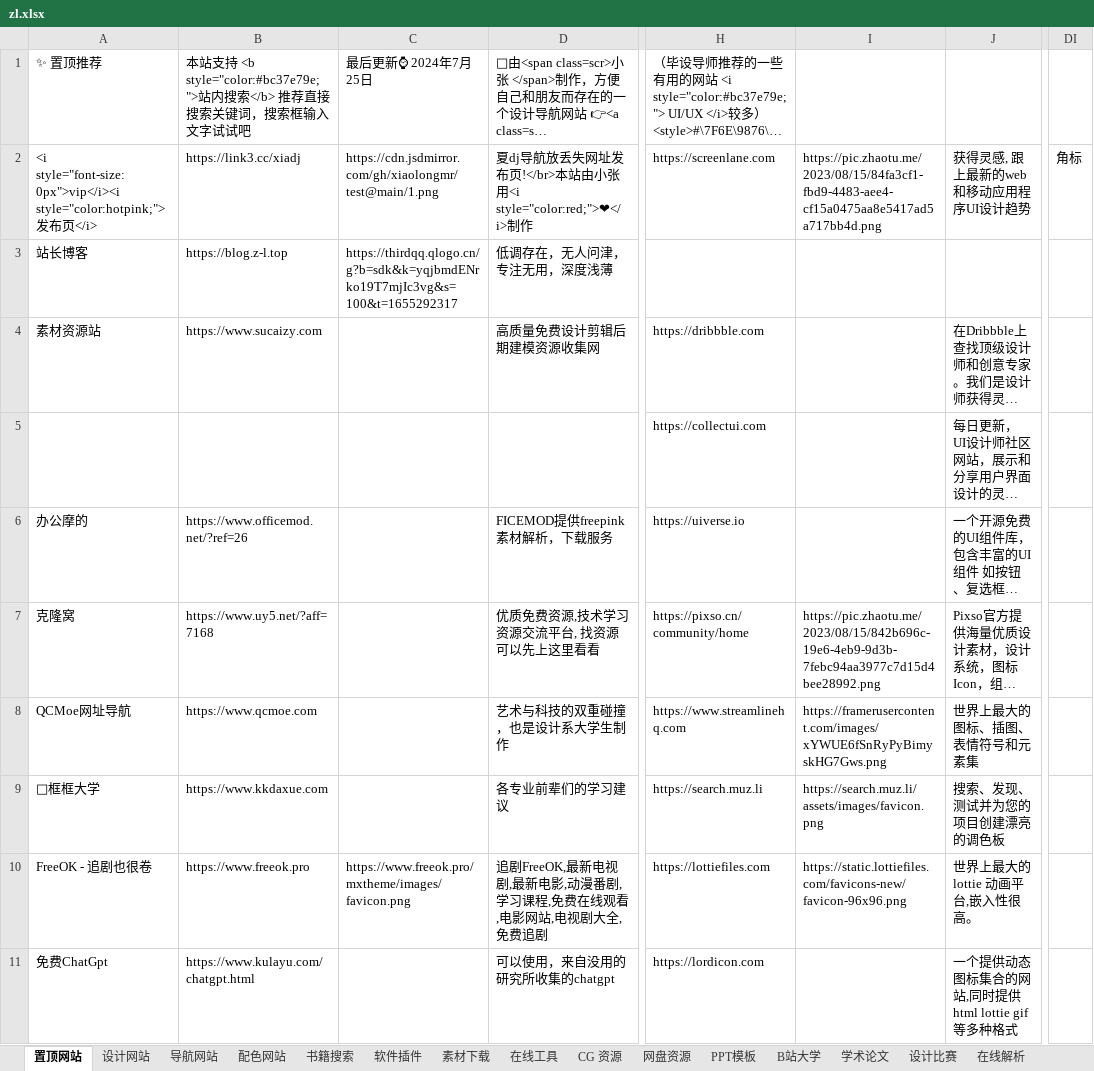
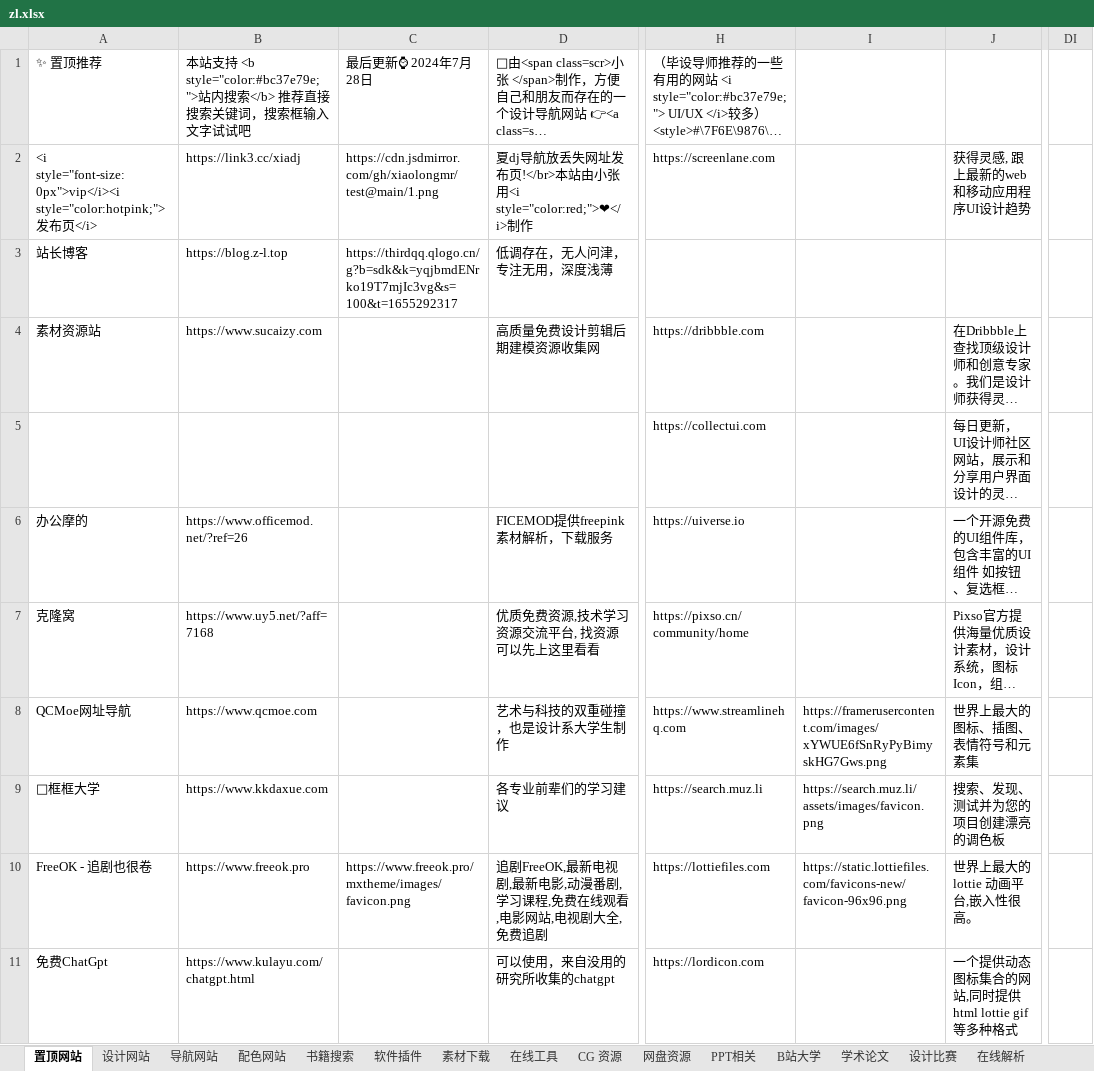
Before and after one commit to xiaolongmr/dh, an Excel workbook: zl.xlsx, sheet 置顶网站, drawn as a sheet; only a part is shown, gaps mark what is left out; long unchanged cells end in …; values as stored, in another font and other column widths than the file's, no cell formats; the diff covers the shown part only; the diff names each change by its address in the sheet, - before the commit and + after, or states it on an @@ line.

```diff
--- a/zl.xlsx (sheet 置顶网站)
+++ b/zl.xlsx (sheet 置顶网站)
-sheet tab: PPT模板
+sheet tab: PPT相关
-C1: 最后更新⌚ 2024年7月25日
+C1: 最后更新⌚ 2024年7月28日
-I2: https://pic.zhaotu.me/2023/08/15/84fa3cf1-fbd9-4483-aee4-cf15a0475aa8e5417ad5a717bb4d.png
+I2: (empty)
-DI2: 角标
+DI2: (empty)
-I7: https://pic.zhaotu.me/2023/08/15/842b696c-19e6-4eb9-9d3b-7febc94aa3977c7d15d4bee28992.png
+I7: (empty)
```
Also changed, not shown: 1 added row, 1 removed row and 16 edited cells elsewhere in this sheet, sheet 设计网站, sheet 在线工具, sheet 软件插件, sheet 配色网站, sheet 导航网站, sheet PPT相关, 4 more sheets, cell formats.
